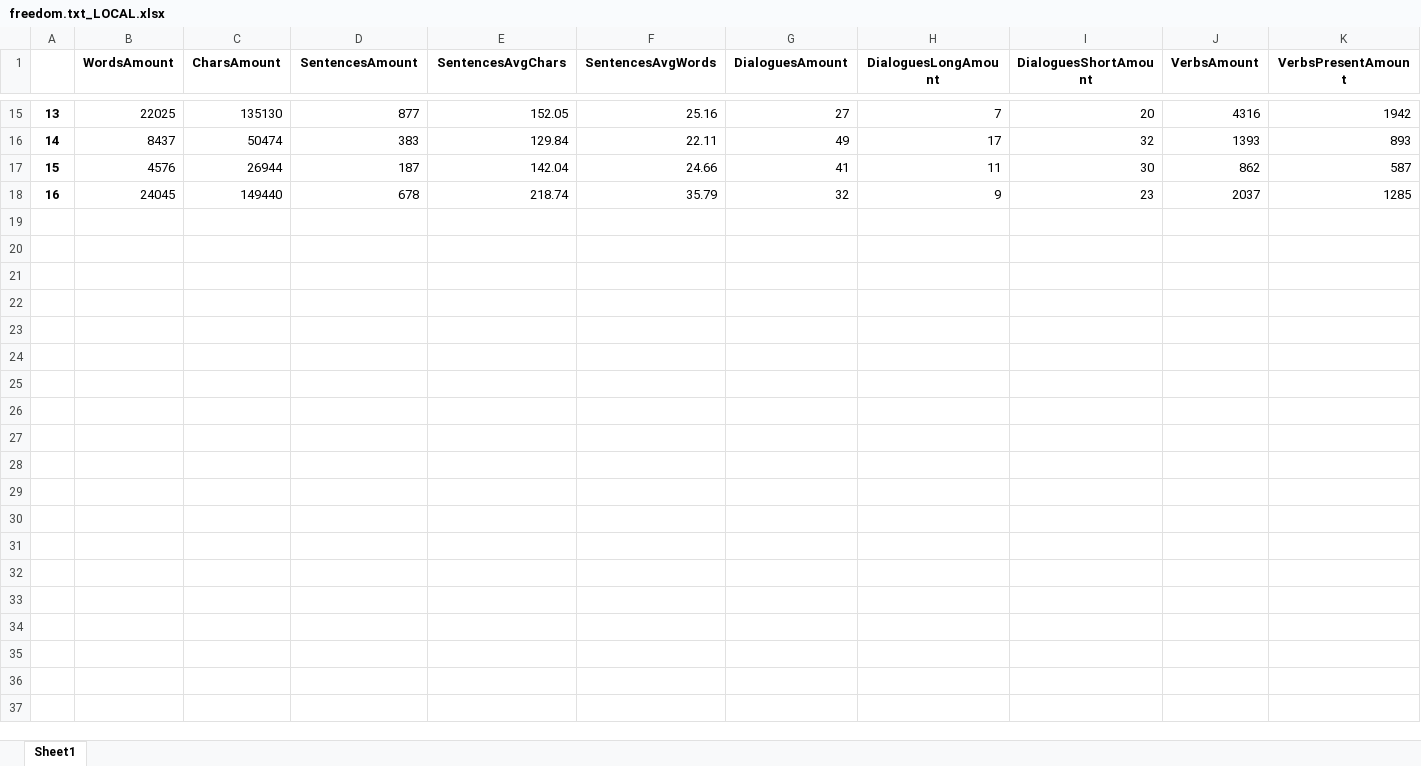
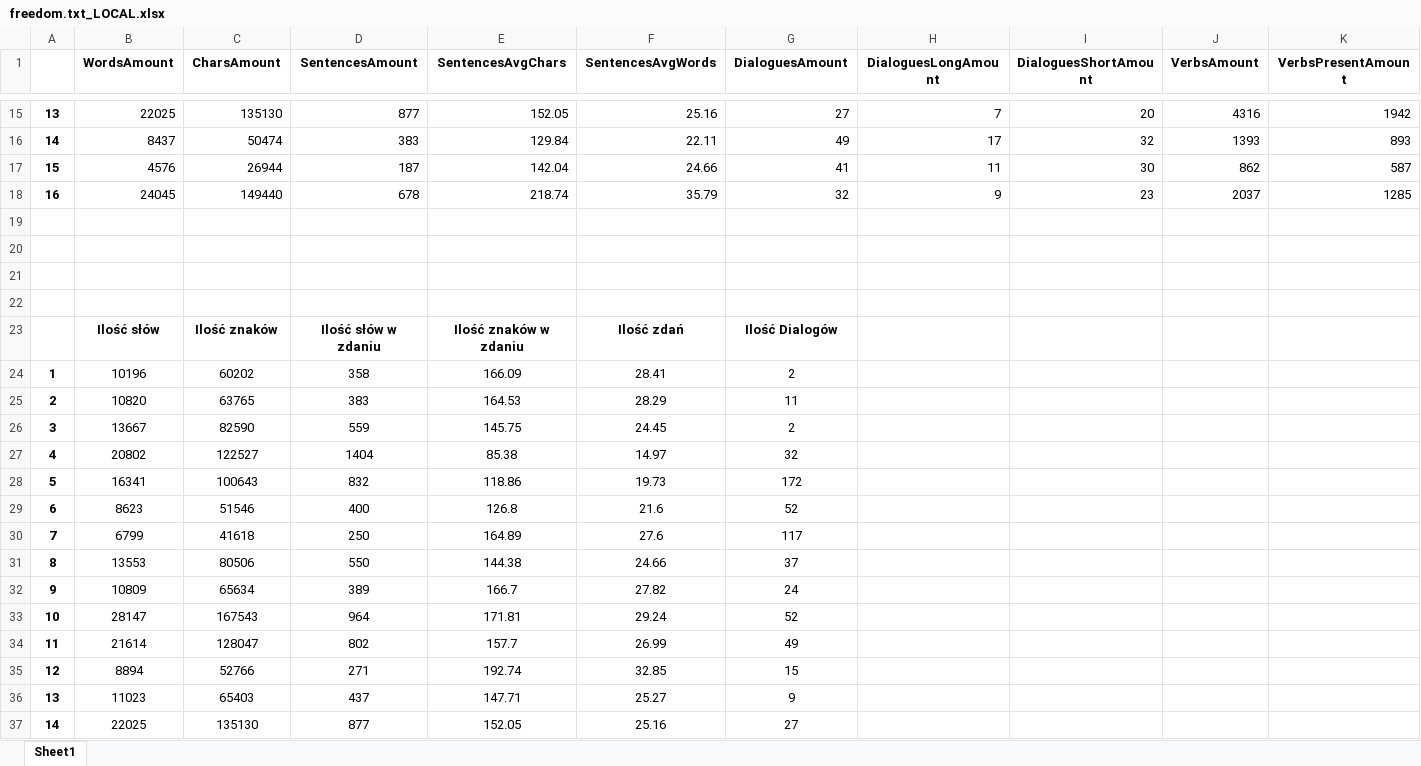
Before and after one commit to pawo97/MachineBookExtract, an Excel workbook: MachineBookExtract/output/freedom.txt_LOCAL.xlsx, sheet Sheet1, drawn as a sheet; only a part is shown, gaps mark what is left out; values as stored, in another font and other column widths than the file's, no borders; conditional formats not drawn; rows hold the shown columns only; the diff covers the shown part only; the diff names each change by its address in the sheet, - before the commit and + after, or states it on an @@ line.

```diff
--- a/MachineBookExtract/output/freedom.txt_LOCAL.xlsx (sheet Sheet1)
+++ b/MachineBookExtract/output/freedom.txt_LOCAL.xlsx (sheet Sheet1)
+row 19: (empty)
+row 20: (empty)
+row 21: (empty)
+row 22: (empty)
+row 23:  | Ilość słów | Ilość znaków | Ilość słów w zdaniu | Ilość znaków w zdaniu | Ilość zdań | Ilość Dialogów
+row 24: 1 | 10196 | 60202 | 358 | 166.09 | 28.41 | 2
+row 25: 2 | 10820 | 63765 | 383 | 164.53 | 28.29 | 11
+row 26: 3 | 13667 | 82590 | 559 | 145.75 | 24.45 | 2
+row 27: 4 | 20802 | 122527 | 1404 | 85.38 | 14.97 | 32
+row 28: 5 | 16341 | 100643 | 832 | 118.86 | 19.73 | 172
+row 29: 6 | 8623 | 51546 | 400 | 126.8 | 21.6 | 52
+row 30: 7 | 6799 | 41618 | 250 | 164.89 | 27.6 | 117
+row 31: 8 | 13553 | 80506 | 550 | 144.38 | 24.66 | 37
+row 32: 9 | 10809 | 65634 | 389 | 166.7 | 27.82 | 24
+row 33: 10 | 28147 | 167543 | 964 | 171.81 | 29.24 | 52
+row 34: 11 | 21614 | 128047 | 802 | 157.7 | 26.99 | 49
+row 35: 12 | 8894 | 52766 | 271 | 192.74 | 32.85 | 15
+row 36: 13 | 11023 | 65403 | 437 | 147.71 | 25.27 | 9
+row 37: 14 | 22025 | 135130 | 877 | 152.05 | 25.16 | 27
```
Also changed, not shown: 162 added rows elsewhere in this sheet, MachineBookExtract/output/A Christmas Carol by Charles Dickens.txt_LOCAL.xlsx, 1 other file.
